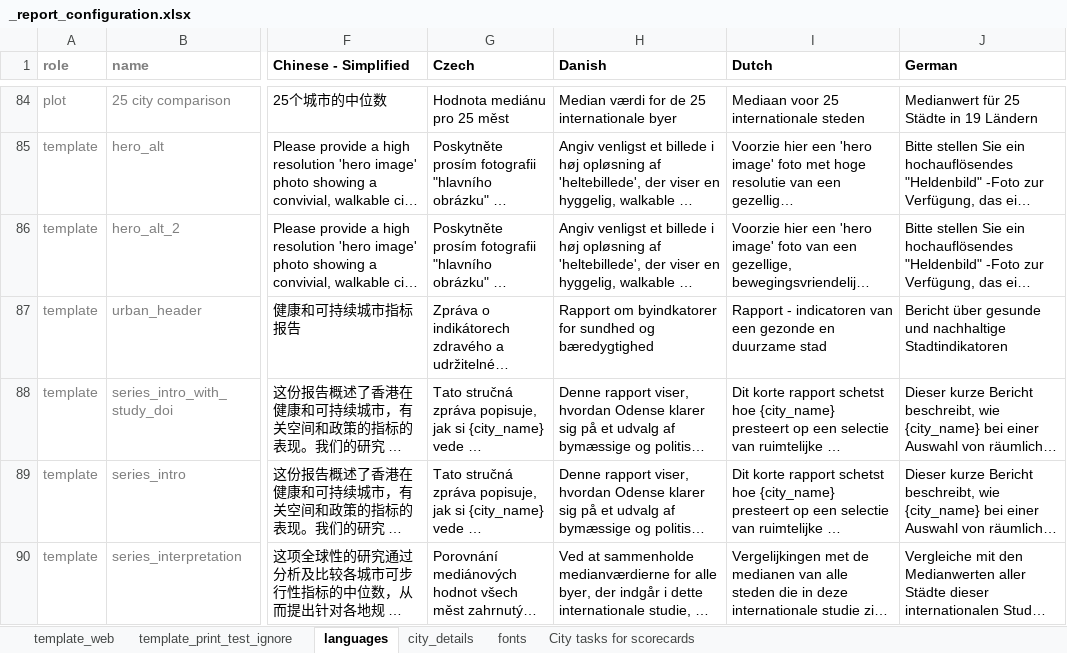
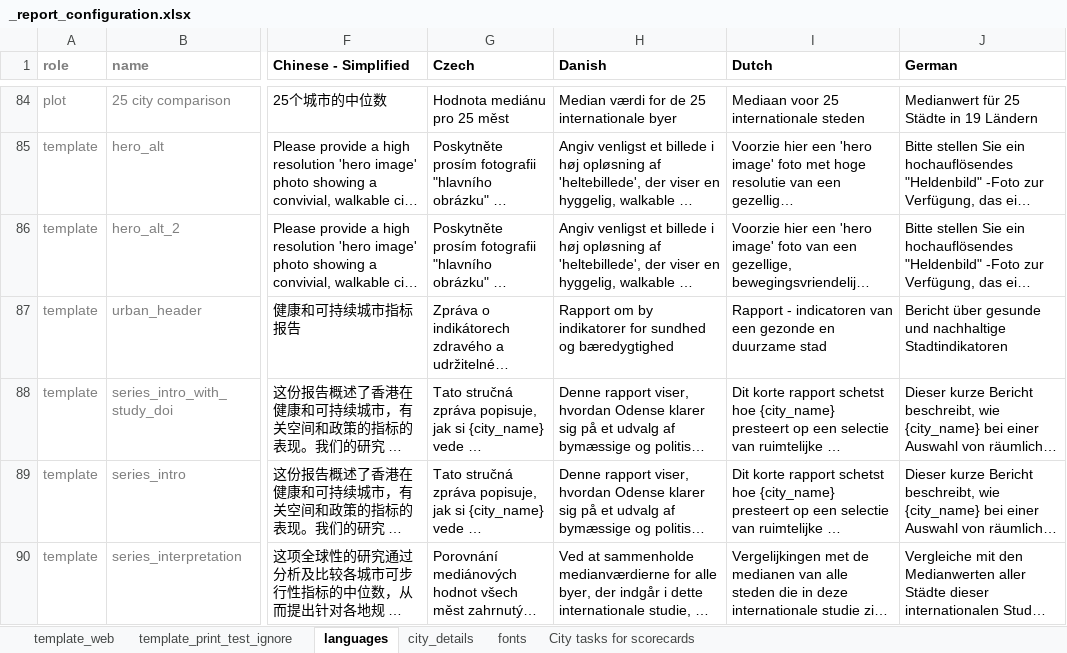
Before and after one commit to global-healthy-liveable-cities/global_scorecards, an Excel workbook: _report_configuration.xlsx, sheet languages, drawn as a sheet; only a part is shown, gaps mark what is left out; long unchanged cells end in …; values as stored, in another font and other column widths than the file's, no borders; conditional formats not drawn; the diff covers the shown part only; the diff names each change by its address in the sheet, - before the commit and + after, or states it on an @@ line.

Commit message:
updated Auckland report images and descriptions

```diff
--- a/_report_configuration.xlsx (sheet languages)
+++ b/_report_configuration.xlsx (sheet languages)
-H87 (Danish): Rapport om byindkatorer for sundhed…
+H87 (Danish): Rapport om by indikatorer for sundhed…
```
Also changed, not shown: 12 edited cells elsewhere in this sheet, sheet city_details, hidden cells.
